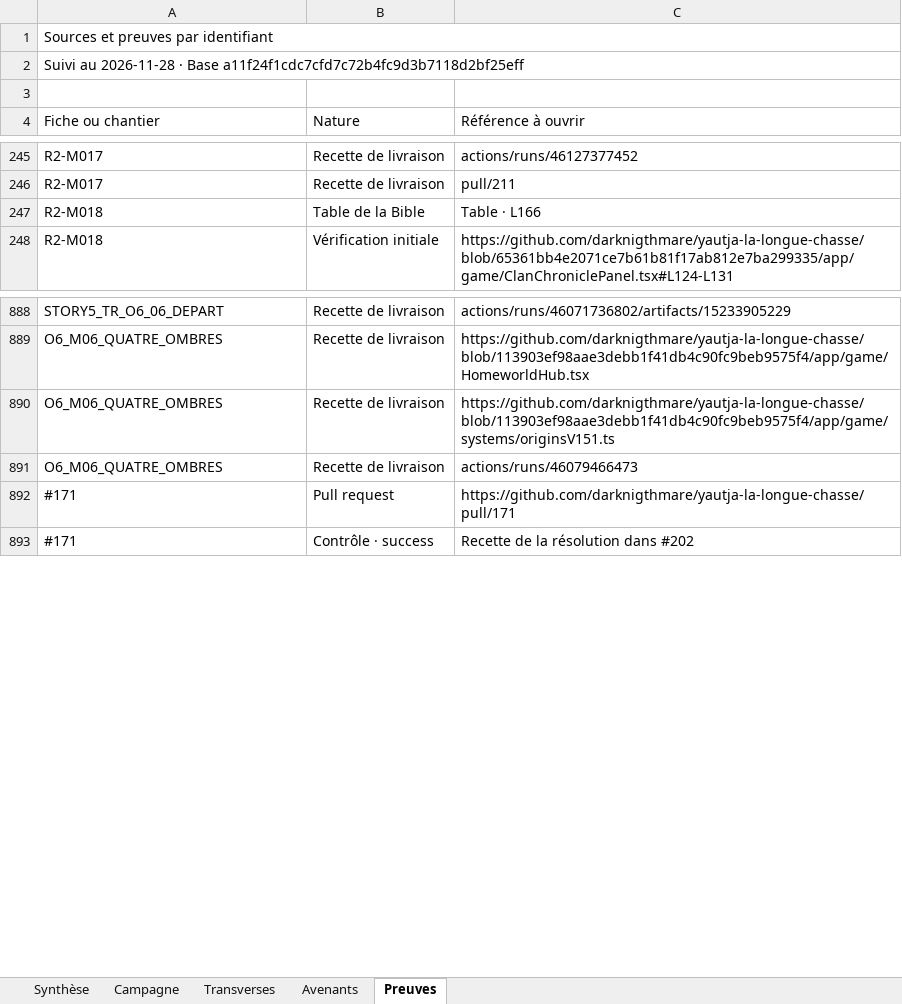
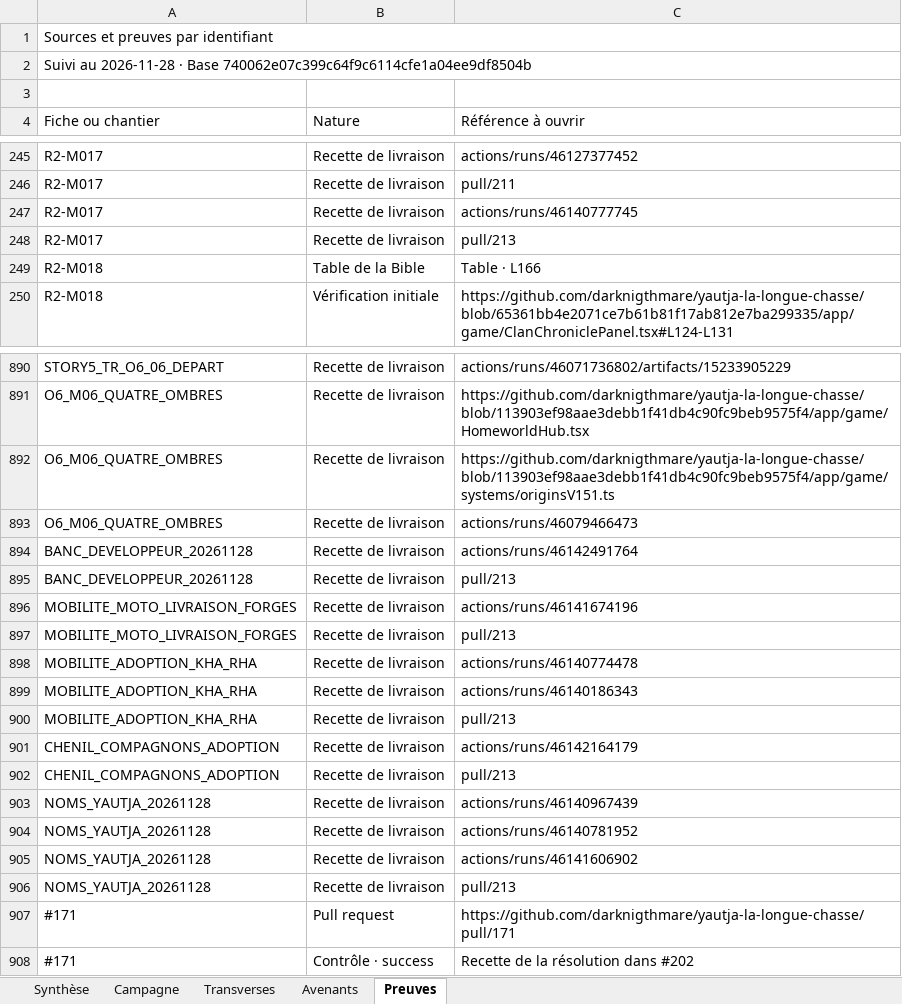
Before and after one commit to darknigthmare/yautja-la-longue-chasse, an Excel workbook: production/INVENTAIRE_BIBLE_20261127.xlsx, sheet Preuves, drawn as a sheet; only a part is shown, gaps mark what is left out; values as stored, in another font and other column widths than the file's, no cell formats; the diff covers the shown part only; the diff names each change by its address in the sheet, - before the commit and + after, or states it on an @@ line.

```diff
--- a/production/INVENTAIRE_BIBLE_20261127.xlsx (sheet Preuves)
+++ b/production/INVENTAIRE_BIBLE_20261127.xlsx (sheet Preuves)
-A2 (Fiche ou chantier): …· Base a11f24f1cdc7cfd7c72b4fc9d3b7118d2bf25eff
+A2 (Fiche ou chantier): …· Base 740062e07c399c64f9c6114cfe1a04ee9df8504b
+row 247: R2-M017 | Recette de livraison | actions/runs/46140777745
+row 248: R2-M017 | Recette de livraison | pull/213
+row 894: BANC_DEVELOPPEUR_20261128 | Recette de livraison | actions/runs/46142491764
+row 895: BANC_DEVELOPPEUR_20261128 | Recette de livraison | pull/213
+row 896: MOBILITE_MOTO_LIVRAISON_FORGES | Recette de livraison | actions/runs/46141674196
+row 897: MOBILITE_MOTO_LIVRAISON_FORGES | Recette de livraison | pull/213
+row 898: MOBILITE_ADOPTION_KHA_RHA | Recette de livraison | actions/runs/46140774478
+row 899: MOBILITE_ADOPTION_KHA_RHA | Recette de livraison | actions/runs/46140186343
+row 900: MOBILITE_ADOPTION_KHA_RHA | Recette de livraison | pull/213
+row 901: CHENIL_COMPAGNONS_ADOPTION | Recette de livraison | actions/runs/46142164179
+row 902: CHENIL_COMPAGNONS_ADOPTION | Recette de livraison | pull/213
+row 903: NOMS_YAUTJA_20261128 | Recette de livraison | actions/runs/46140967439
+row 904: NOMS_YAUTJA_20261128 | Recette de livraison | actions/runs/46140781952
+row 905: NOMS_YAUTJA_20261128 | Recette de livraison | actions/runs/46141606902
+row 906: NOMS_YAUTJA_20261128 | Recette de livraison | pull/213
```
Also changed, not shown: 11 added rows elsewhere in this sheet, sheet Campagne, sheet Transverses, sheet Avenants, sheet Synthèse, cell formats, 3 other files.
